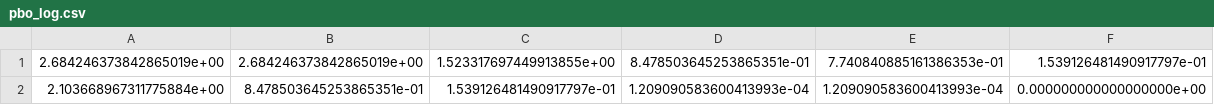
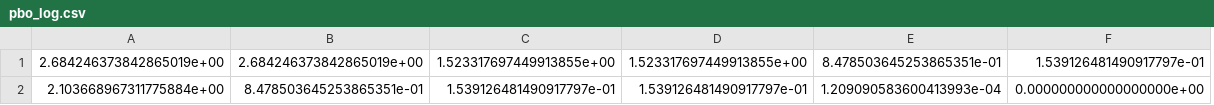
Before and after one commit to Tom-Bayz/myBOLib, a CSV file: test_code/pbo_log.csv, drawn as a sheet; removed rows and columns are numbered as before the commit, all else as after; the diff names each change by its address in the sheet, - before the commit and + after, or states it on an @@ line.

```diff
--- a/test_code/pbo_log.csv
+++ b/test_code/pbo_log.csv
+column D, rows 1-2: 1.523317697449913855e+00 | 1.539126481490917797e-01
-column E, rows 1-2: 7.740840885161386353e-01 | 1.209090583600413993e-04
```
Also changed, not shown: 3 other files.
